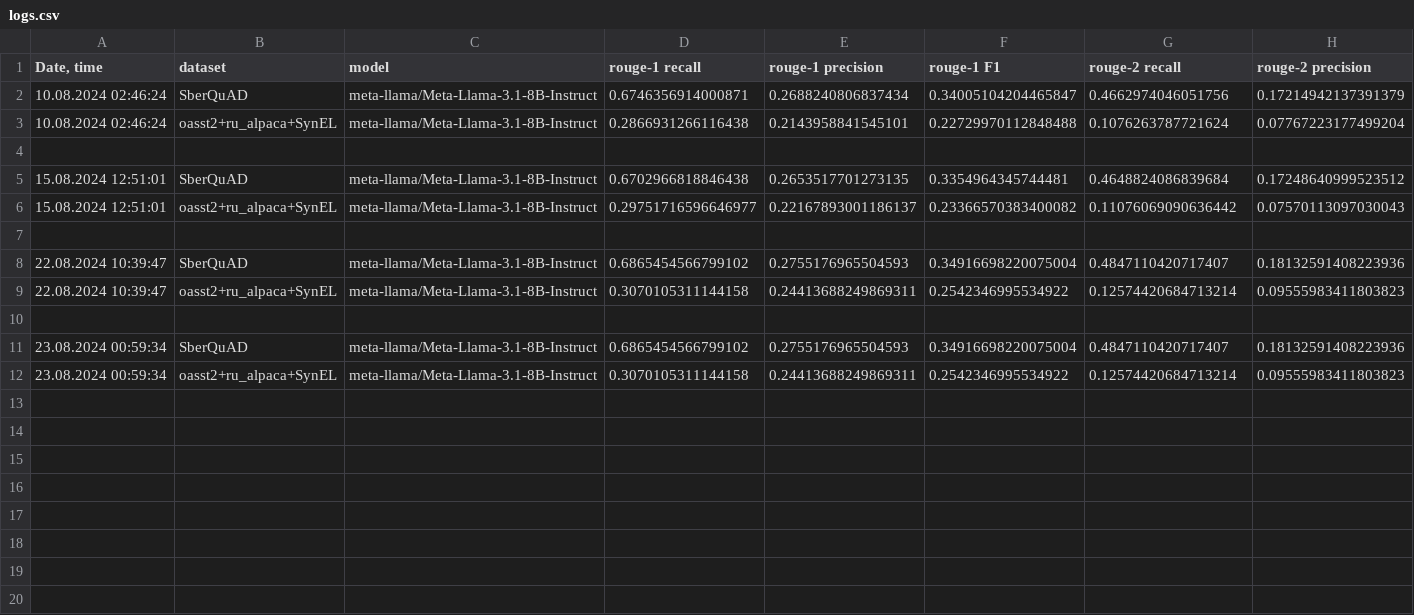
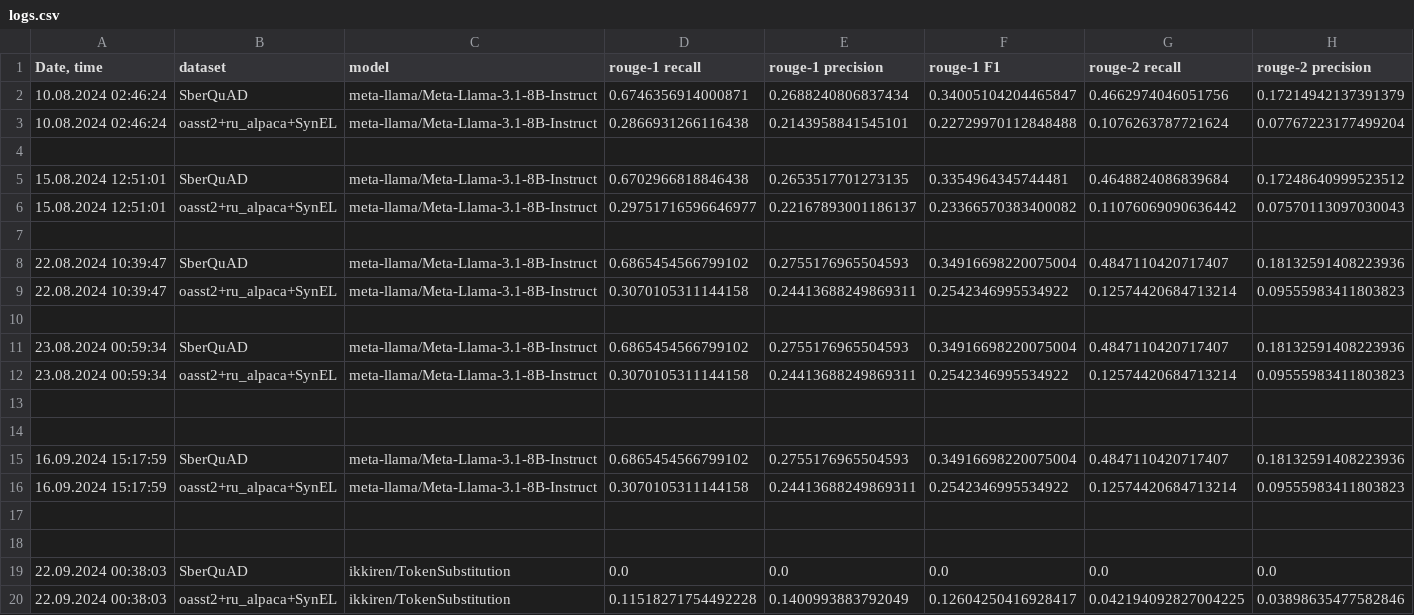
Before and after one commit to litvinenkonikita/tokenization, a CSV file: logs.csv, drawn as a sheet; only a part is shown; rows hold the shown columns only; the diff names each change by its address in the sheet, - before the commit and + after, or states it on an @@ line.

```diff
--- a/logs.csv
+++ b/logs.csv
+row 13: (empty)
+row 14: (empty)
+row 15: 16.09.2024 15:17:59 | SberQuAD | meta-llama/Meta-Llama-3.1-8B-Instruct | 0.6865454566799102 | 0.2755176965504593 | 0.34916698220075004 | 0.4847110420717407 | 0.18132591408223936
+row 16: 16.09.2024 15:17:59 | oasst2+ru_alpaca+SynEL | meta-llama/Meta-Llama-3.1-8B-Instruct | 0.3070105311144158 | 0.24413688249869311 | 0.2542346995534922 | 0.12574420684713214 | 0.09555983411803823
+row 17: (empty)
+row 18: (empty)
+row 19: 22.09.2024 00:38:03 | SberQuAD | ikkiren/TokenSubstitution | 0.0 | 0.0 | 0.0 | 0.0 | 0.0
+row 20: 22.09.2024 00:38:03 | oasst2+ru_alpaca+SynEL | ikkiren/TokenSubstitution | 0.11518271754492228 | 0.1400993883792049 | 0.12604250416928417 | 0.042194092827004225 | 0.03898635477582846
```
Also changed, not shown: length_metrics.csv, sberquad_metrics.csv.
